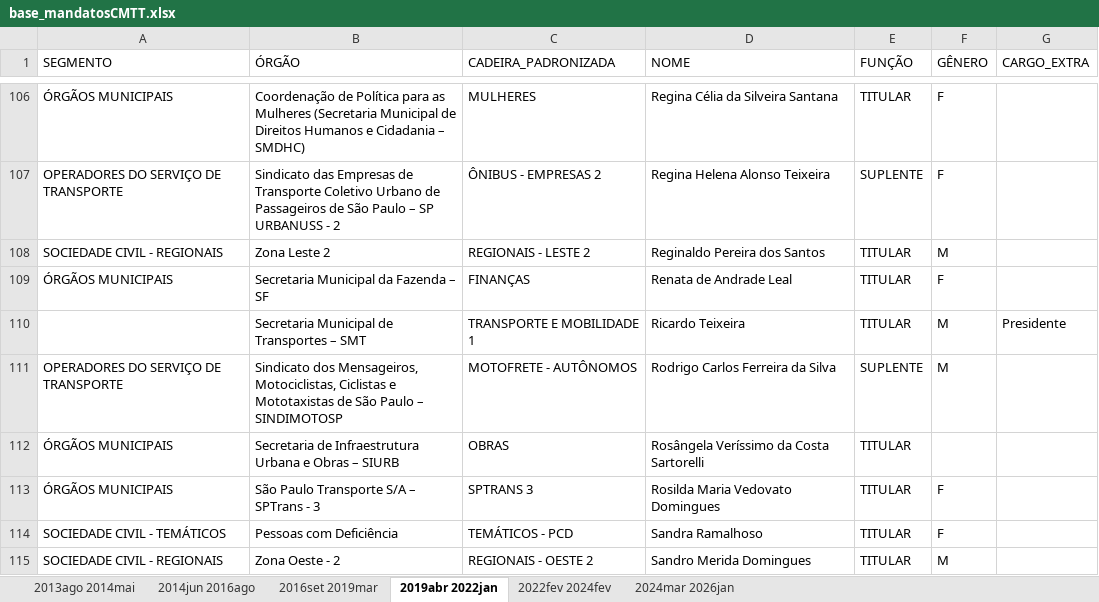
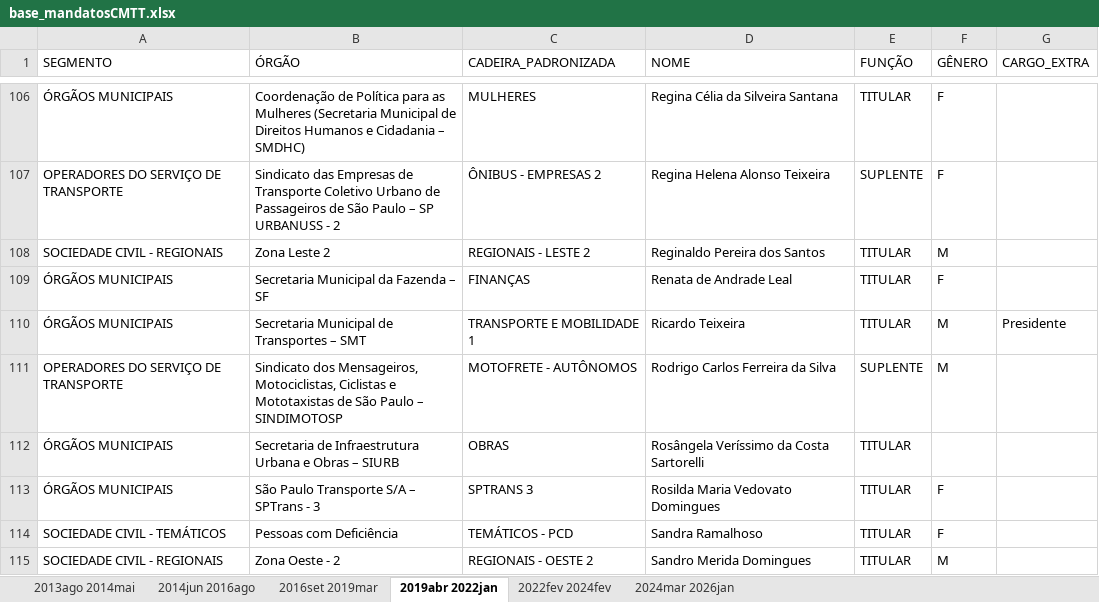
Before and after one commit to giselehbarbosa-dev/CodigoCMTT, an Excel workbook: dados/base_dados/base_mandatosCMTT.xlsx, sheet 2019abr 2022jan, drawn as a sheet; only a part is shown, gaps mark what is left out; values as stored, in another font and other column widths than the file's, no borders; the diff names each change by its address in the sheet, - before the commit and + after, or states it on an @@ line.

```diff
--- a/dados/base_dados/base_mandatosCMTT.xlsx (sheet 2019abr 2022jan)
+++ b/dados/base_dados/base_mandatosCMTT.xlsx (sheet 2019abr 2022jan)
-A110 (SEGMENTO): (empty)
+A110 (SEGMENTO): ÓRGÃOS MUNICIPAIS
```
Also changed, not shown: outputs/relatorios/Catálogo_de_Metadados_CMTT.xlsx, 5 other files.
